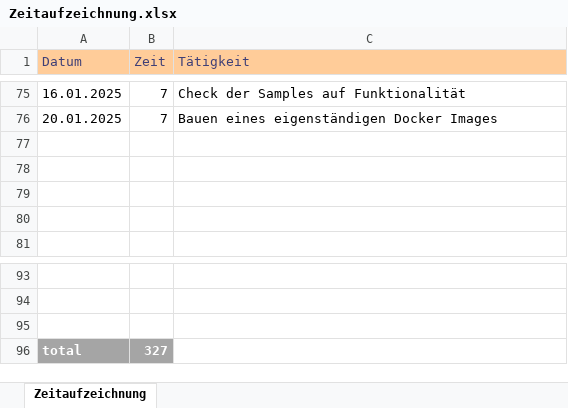
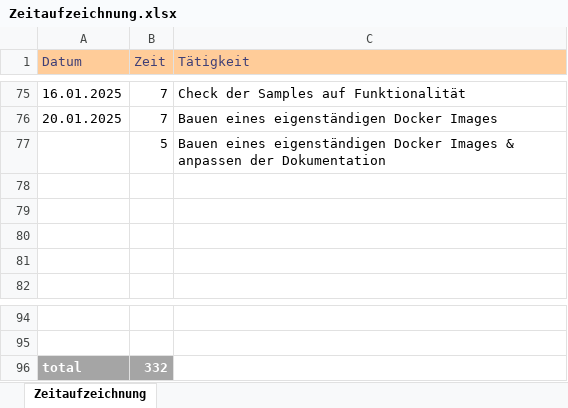
Before and after one commit to seel3/Hybrid-MAB, an Excel workbook: Documentation/Zeitaufzeichnung.xlsx, sheet Zeitaufzeichnung, drawn as a sheet; only a part is shown, gaps mark what is left out; values as stored, in another font and other column widths than the file's, no borders; removed rows and columns are numbered as before the commit, all else as after; the diff names each change by its address in the sheet, - before the commit and + after, or states it on an @@ line.

Commit message:
changed Documentation

```diff
--- a/Documentation/Zeitaufzeichnung.xlsx (sheet Zeitaufzeichnung)
+++ b/Documentation/Zeitaufzeichnung.xlsx (sheet Zeitaufzeichnung)
+row 77:  | 5 | Bauen eines eigenständigen Docker Images & anpassen der Dokumentation
-row 95: (empty)
-B96 (Zeit): 327
+B96 (Zeit): 332
```
Also changed, not shown: 2 other files.
